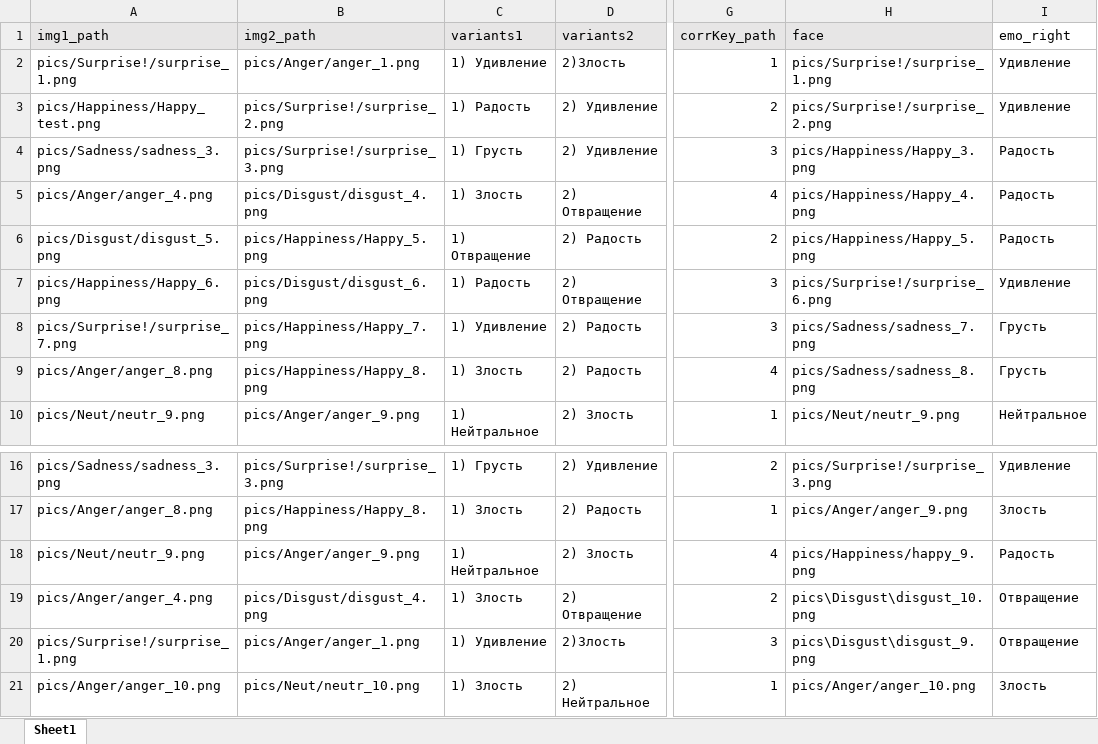
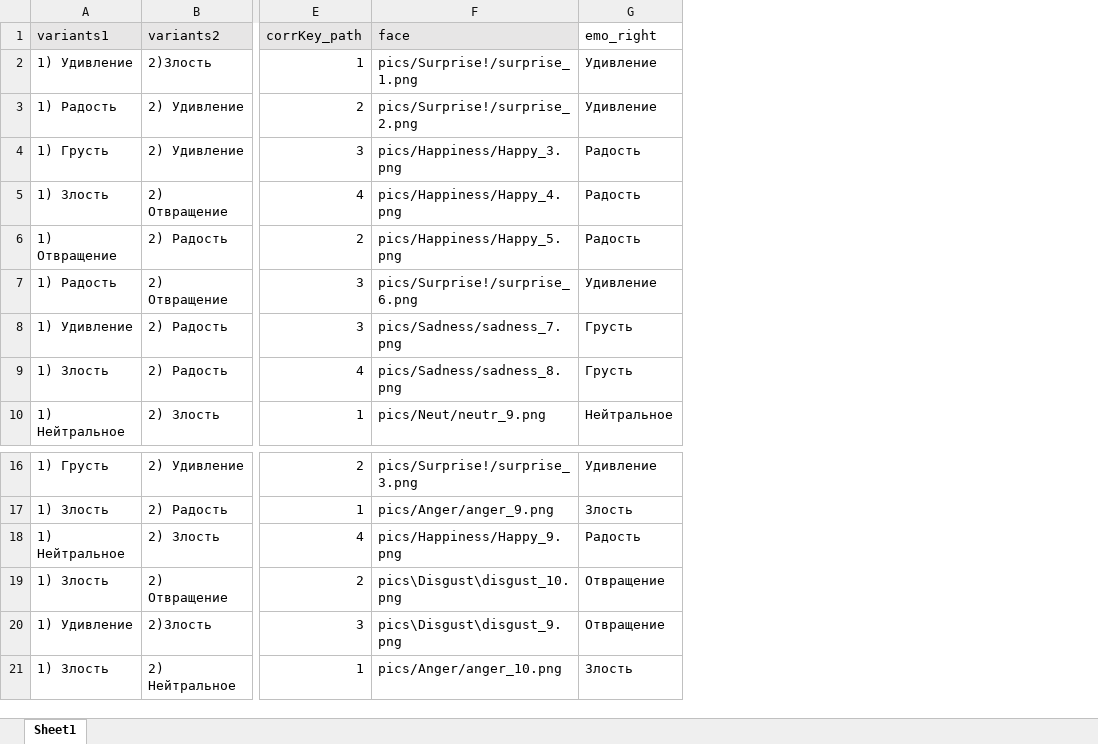
Before and after one commit to one-hash8/Exp_Intellegence_2, an Excel workbook: tables/faces2_cond1.xlsx, sheet Sheet1, drawn as a sheet; only a part is shown, gaps mark what is left out; values as stored, in another font and other column widths than the file's, no borders; removed rows and columns are numbered as before the commit, all else as after; the diff names each change by its address in the sheet, - before the commit and + after, or states it on an @@ line.

```diff
--- a/tables/faces2_cond1.xlsx (sheet Sheet1)
+++ b/tables/faces2_cond1.xlsx (sheet Sheet1)
-column A (img1_path), rows 2-10: pics/Surprise!/surprise_1.png | pics/Happiness/Happy_test.png | pics/Sadness/sadness_3.png | pics/Anger/anger_4.png | pics/Disgust/disgust_5.png | pics/Happiness/Happy_6.png | pics/Surprise!/surprise_7.png | pics/Anger/anger_8.png | pics/Neut/neutr_9.png; rows 16-21: pics/Sadness/sadness_3.png | pics/Anger/anger_8.png | pics/Neut/neutr_9.png | pics/Anger/anger_4.png | pics/Surprise!/surprise_1.png | pics/Anger/anger_10.png
-column B (img2_path), rows 2-10: pics/Anger/anger_1.png | pics/Surprise!/surprise_2.png | pics/Surprise!/surprise_3.png | pics/Disgust/disgust_4.png | pics/Happiness/Happy_5.png | pics/Disgust/disgust_6.png | pics/Happiness/Happy_7.png | pics/Happiness/Happy_8.png | pics/Anger/anger_9.png; rows 16-21: pics/Surprise!/surprise_3.png | pics/Happiness/Happy_8.png | pics/Anger/anger_9.png | pics/Disgust/disgust_4.png | pics/Anger/anger_1.png | pics/Neut/neutr_10.png
-F18 (face): pics/Happiness/happy_9.png
+F18 (face): pics/Happiness/Happy_9.png
```
Also changed, not shown: tables/block1_cond1.xlsx, 1 other file.
